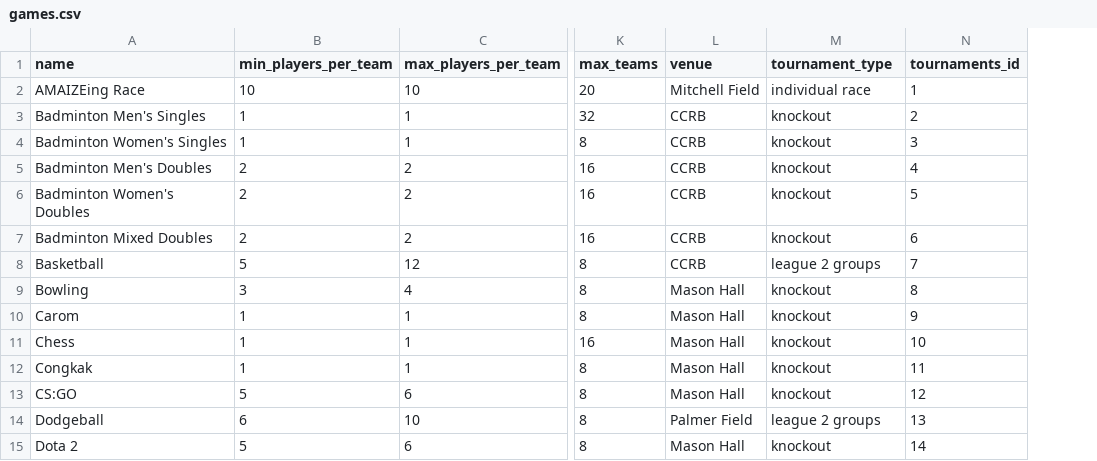
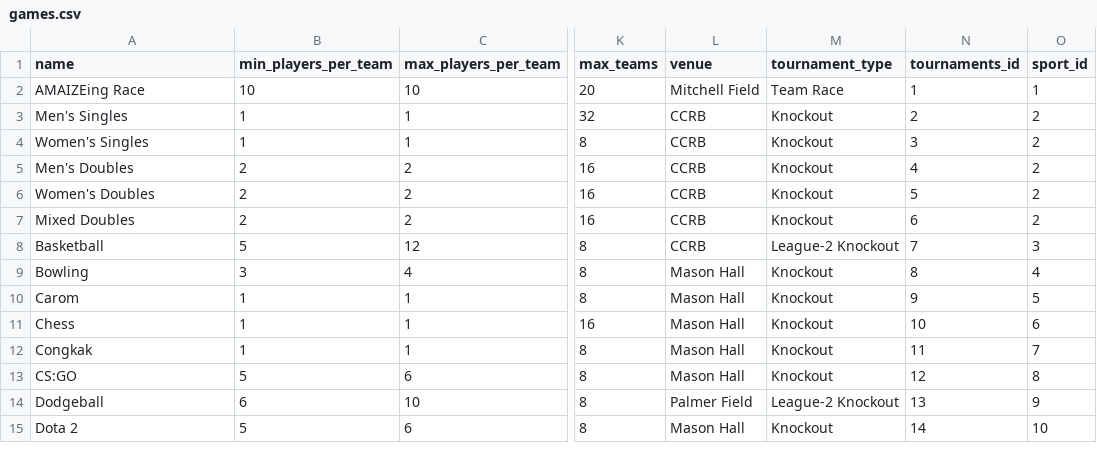
Before and after one commit to malaysiamidwestgames/sambal, a CSV file: games.csv, drawn as a sheet; only a part is shown, gaps mark what is left out; the diff covers the shown part only; the diff names each change by its address in the sheet, - before the commit and + after, or states it on an @@ line.

```diff
--- a/games.csv
+++ b/games.csv
+column O (sport_id), rows 2-15: 1 | 2 | 2 | 2 | 2 | 2 | 3 | 4 | 5 | 6 | 7 | 8 | 9 | 10
-M2 (tournament_type): individual race
+M2 (tournament_type): Team Race
-A3 (name): Badminton Men's Singles
+A3 (name): Men's Singles
-M3:M7 (tournament_type): knockout
+M3:M7 (tournament_type): Knockout
-A4 (name): Badminton Women's Singles
+A4 (name): Women's Singles
-A5 (name): Badminton Men's Doubles
+A5 (name): Men's Doubles
-A6 (name): Badminton Women's Doubles
+A6 (name): Women's Doubles
-A7 (name): Badminton Mixed Doubles
+A7 (name): Mixed Doubles
-M8 (tournament_type): league 2 groups
+M8 (tournament_type): League-2 Knockout
-M9:M13 (tournament_type): knockout
+M9:M13 (tournament_type): Knockout
-M14 (tournament_type): league 2 groups
+M14 (tournament_type): League-2 Knockout
-M15 (tournament_type): knockout
+M15 (tournament_type): Knockout
```
Also changed, not shown: 1 removed row and 39 edited cells elsewhere in this file, sports.csv, 12 other files.
